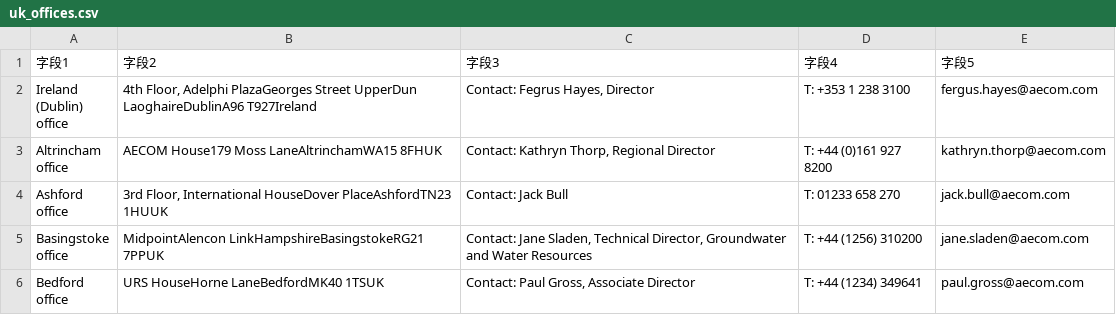
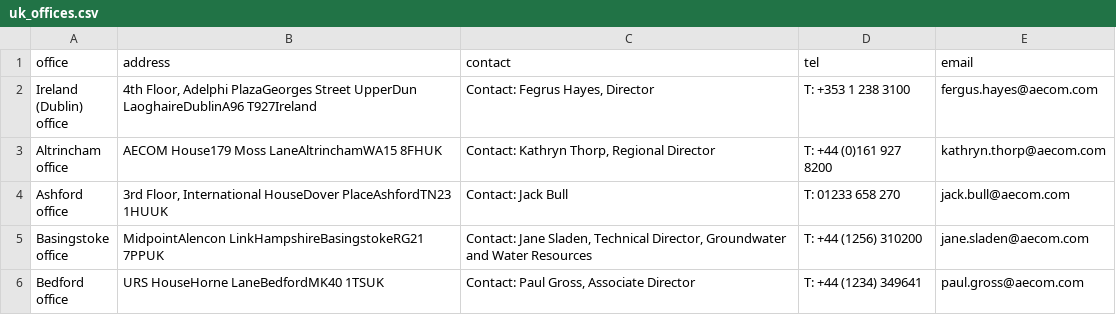
Before and after one commit to xtshanlei/aecom, a CSV file: uk_offices.csv, drawn as a sheet; only a part is shown; removed rows and columns are numbered as before the commit, all else as after; the diff names each change by its address in the sheet, - before the commit and + after, or states it on an @@ line.

Commit message:
Update uk_offices.csv

```diff
--- a/uk_offices.csv
+++ b/uk_offices.csv
-row 1: 字段1 | 字段2 | 字段3 | 字段4 | 字段5
+row 1: office | address | contact | tel | email
```
